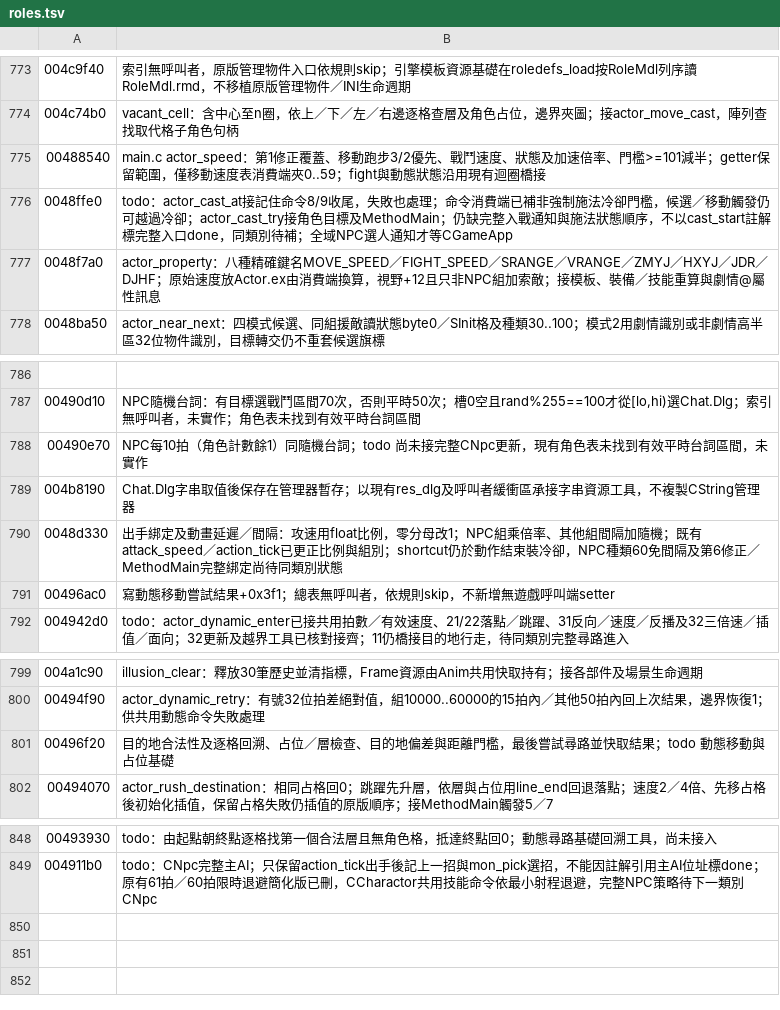
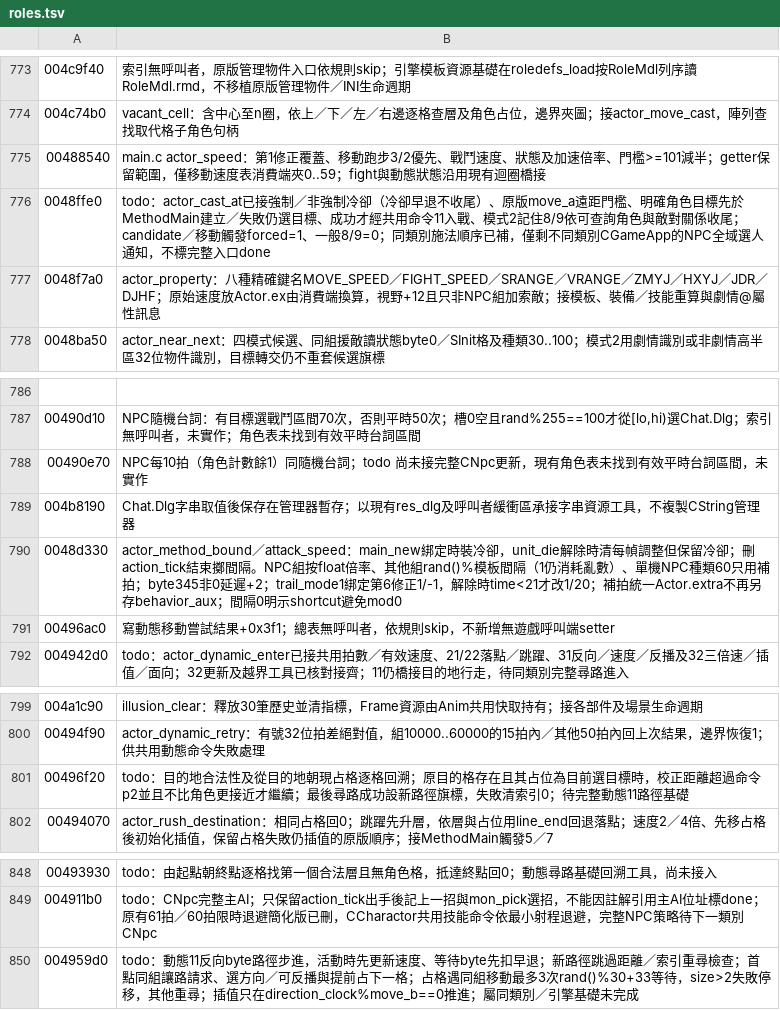
Before and after one commit to chanwunkong/SideTest, a TSV file: QinPort/tools/roles.tsv, drawn as a sheet; only a part is shown, gaps mark what is left out.

```diff
--- a/QinPort/tools/roles.tsv
+++ b/QinPort/tools/roles.tsv
@@ -775,3 +775,3 @@
 00488540	main.c actor_speed：第1修正覆蓋、移動跑步3/2優先、戰鬥速度、狀態及加速倍率、門檻>=101減半；getter保留範圍，僅移動速度表消費端夾0..59；fight與動態狀態沿用現有迴圈橋接
-0048ffe0	todo：actor_cast_at接記住命令8/9收尾，失敗也處理；命令消費端已補非強制施法冷卻門檻，候選／移動觸發仍可越過冷卻；actor_cast_try接角色目標及MethodMain；仍缺完整入戰通知與施法狀態順序，不以cast_start註解標完整入口done，同類別待補；全域NPC選人通知才等CGameApp
+0048ffe0	todo：actor_cast_at已接強制／非強制冷卻（冷卻早退不收尾）、原版move_a遠距門檻、明確角色目標先於MethodMain建立／失敗仍選目標、成功才經共用命令11入戰、模式2記住8/9依可查詢角色與敵對關係收尾；candidate／移動觸發forced=1、一般8/9=0；同類別施法順序已補，僅剩不同類別CGameApp的NPC全域選人通知，不標完整入口done
 0048f7a0	actor_property：八種精確鍵名MOVE_SPEED／FIGHT_SPEED／SRANGE／VRANGE／ZMYJ／HXYJ／JDR／DJHF；原始速度放Actor.ex由消費端換算，視野+12且只非NPC組加索敵；接模板、裝備／技能重算與劇情@屬性訊息
@@ -789,3 +789,3 @@
 004b8190	Chat.Dlg字串取值後保存在管理器暫存；以現有res_dlg及呼叫者緩衝區承接字串資源工具，不複製CString管理器
-0048d330	出手綁定及動畫延遲／間隔：攻速用float比例，零分母改1；NPC組乘倍率、其他組間隔加隨機；既有attack_speed／action_tick已更正比例與組別；shortcut仍於動作結束裝冷卻，NPC種類60免間隔及第6修正／MethodMain完整綁定尚待同類別狀態
+0048d330	actor_method_bound／attack_speed：main_new綁定時裝冷卻，unit_die解除時清每幀調整但保留冷卻；刪action_tick結束擲間隔。NPC組按float倍率、其他組rand()%模板間隔（1仍消耗亂數）、單機NPC種類60只用補拍；byte345非0延遲+2；trail_mode1綁定第6修正1/-1，解除時time<21才改1/20；補拍統一Actor.extra不再另存behavior_aux；間隔0明示shortcut避免mod0
 00496ac0	寫動態移動嘗試結果+0x3f1；總表無呼叫者，依規則skip，不新增無遊戲呼叫端setter
@@ -800,3 +800,3 @@
 00494f90	actor_dynamic_retry：有號32位拍差絕對值，組10000..60000的15拍內／其他50拍內回上次結果，邊界恢復1；供共用動態命令失敗處理
-00496f20	目的地合法性及逐格回溯、占位／層檢查、目的地偏差與距離門檻，最後嘗試尋路並快取結果；todo 動態移動與占位基礎
+00496f20	todo：目的地合法性及從目的地朝現占格逐格回溯；原目的格存在且其占位為目前選目標時，校正距離超過命令p2並且不比角色更接近才繼續；最後尋路成功設新路徑旗標，失敗清索引0；待完整動態11路徑基礎
 00494070	actor_rush_destination：相同占格回0；跳躍先升層，依層與占位用line_end回退落點；速度2／4倍、先移占格後初始化插值，保留占格失敗仍插值的原版順序；接MethodMain觸發5／7
@@ -849 +849,2 @@
 004911b0	todo：CNpc完整主AI；只保留action_tick出手後記上一招與mon_pick選招，不能因註解引用主AI位址標done；原有61拍／60拍限時退避簡化版已刪，CCharactor共用技能命令依最小射程退避，完整NPC策略待下一類別CNpc
+004959d0	todo：動態11反向byte路徑步進，活動時先更新速度、等待byte先扣早退；新路徑跳過距離／索引重尋檢查；首點同組讓路請求、選方向／可反播與提前占下一格；占格遇同組移動最多3次rand()%30+33等待，size>2失敗停移，其他重尋；插值只在direction_clock%move_b==0推進；屬同類別／引擎基礎未完成
```
Also changed, not shown: QinPort/FUNCS.tsv, QinPort/tools/fields.tsv, 4 other files.
